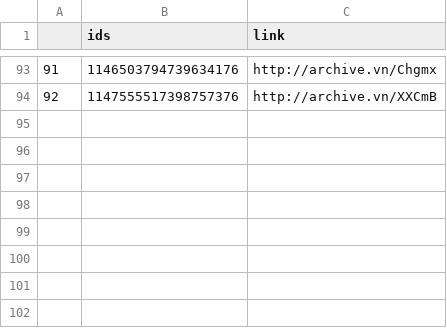
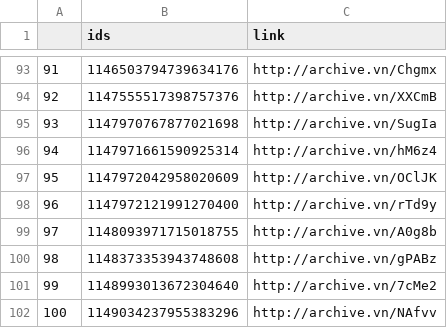
Before and after one commit to projeto7c0/7c0-core, a CSV file: csv/tweets_deletados_de_danielpmerj.csv, drawn as a sheet; only a part is shown, gaps mark what is left out.

```diff
--- a/csv/tweets_deletados_de_danielpmerj.csv
+++ b/csv/tweets_deletados_de_danielpmerj.csv
@@ -94 +94,9 @@
 92,1147555517398757376,http://archive.vn/XXCmB
+93,1147970767877021698,http://archive.vn/SugIa
+94,1147971661590925314,http://archive.vn/hM6z4
+95,1147972042958020609,http://archive.vn/OClJK
+96,1147972121991270400,http://archive.vn/rTd9y
+97,1148093971715018755,http://archive.vn/A0g8b
+98,1148373353943748608,http://archive.vn/gPABz
+99,1148993013672304640,http://archive.vn/7cMe2
+100,1149034237955383296,http://archive.vn/NAfvv
```
Also changed, not shown: csv/tweets_deletados_de_aureacarolinax.csv, csv/tweets_deletados_de_jdoriajr.csv, 57 other files.
